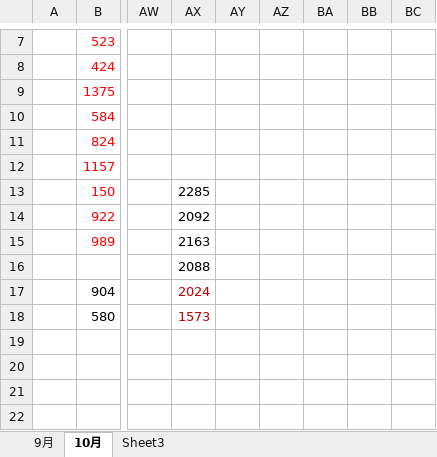
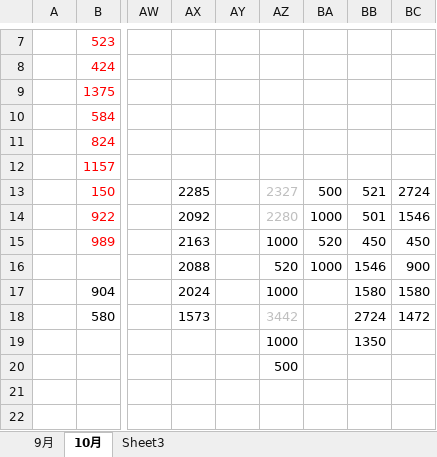
Before and after one commit to roadstoneydd/ydd, an Excel workbook: 财务/财务对账表.xlsx, sheet 10月, drawn as a sheet; only a part is shown, gaps mark what is left out; values as stored, in another font and other column widths than the file's, no borders; the diff names each change by its address in the sheet, - before the commit and + after, or states it on an @@ line.

Commit message:
10.27

```diff
--- a/财务/财务对账表.xlsx (sheet 10月)
+++ b/财务/财务对账表.xlsx (sheet 10月)
-AZ13: (empty)
+AZ13: 2327
-BA13: (empty)
+BA13: 500
-BB13: (empty)
+BB13: 521
-BC13: (empty)
+BC13: 2724
-AZ14: (empty)
+AZ14: 2280
-BA14: (empty)
+BA14: 1000
-BB14: (empty)
+BB14: 501
-BC14: (empty)
+BC14: 1546
-AZ15: (empty)
+AZ15: 1000
-BA15: (empty)
+BA15: 520
-BB15: (empty)
+BB15: 450
-BC15: (empty)
+BC15: 450
-AZ16: (empty)
+AZ16: 520
-BA16: (empty)
+BA16: 1000
-BB16: (empty)
+BB16: 1546
-BC16: (empty)
+BC16: 900
-AX17:AX18 text colour: #C00000
+AX17:AX18 text colour: black
-AZ17: (empty)
+AZ17: 1000
-BB17: (empty)
+BB17: 1580
-BC17: (empty)
+BC17: 1580
-AZ18: (empty)
+AZ18: 3442
-BB18: (empty)
+BB18: 2724
-BC18: (empty)
+BC18: 1472
-AZ19: (empty)
+AZ19: 1000
-BB19: (empty)
+BB19: 1350
-AZ20: (empty)
+AZ20: 500
```
